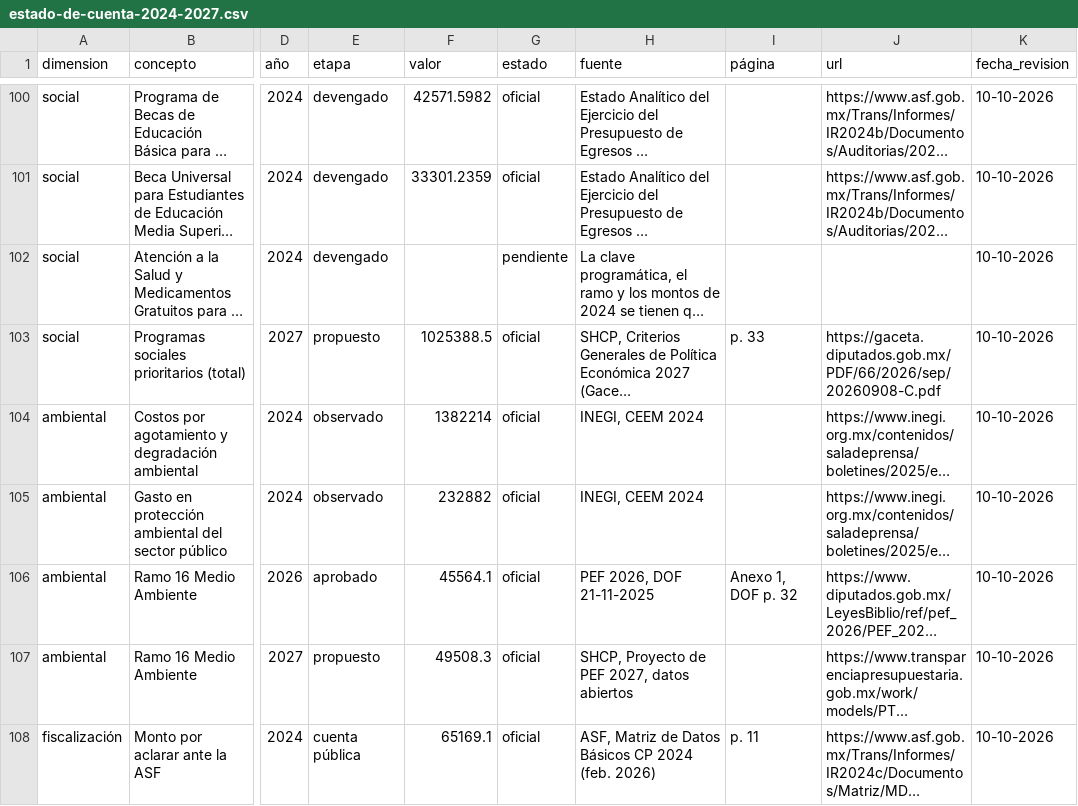
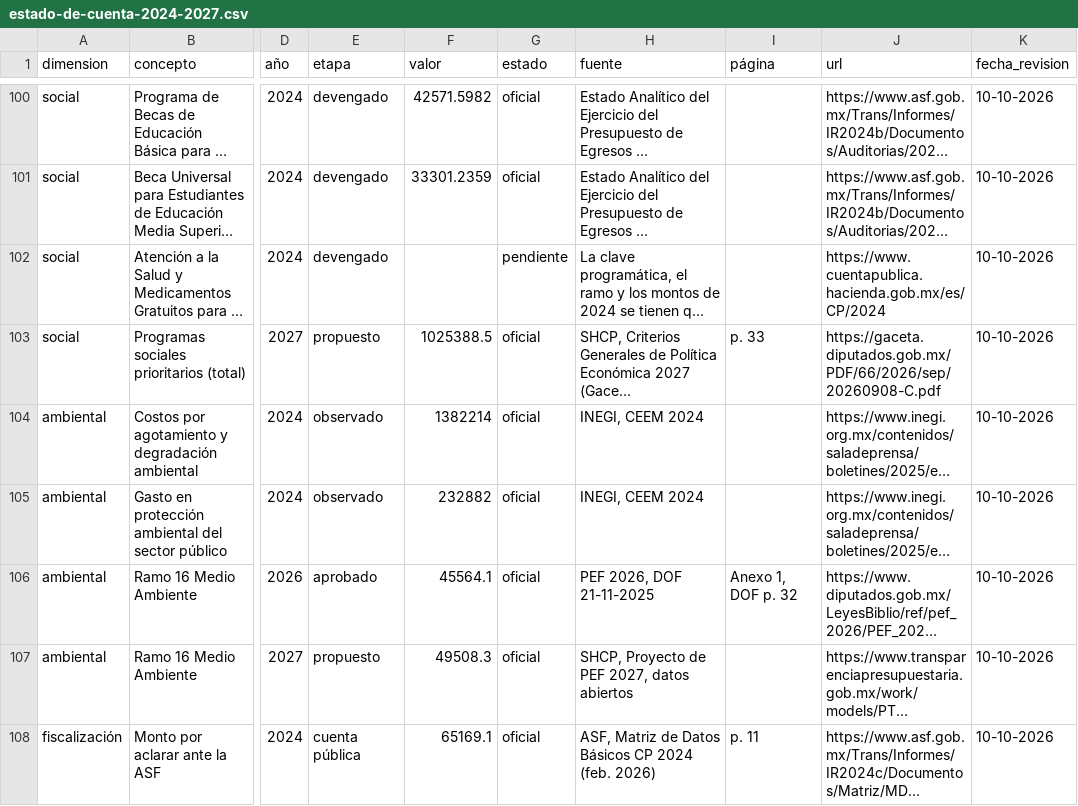
Before and after one commit to uzoraproductos-arch/a, a CSV file: estado-de-cuenta-2024-2027.csv, drawn as a sheet; only a part is shown, gaps mark what is left out; long unchanged cells end in …; the diff covers the shown part only; the diff names each change by its address in the sheet, - before the commit and + after, or states it on an @@ line.

```diff
--- a/estado-de-cuenta-2024-2027.csv
+++ b/estado-de-cuenta-2024-2027.csv
-J102 (url): (empty)
+J102 (url): https://www.cuentapublica.hacienda.gob.mx/es/CP/2024
```
Also changed, not shown: 20 edited cells elsewhere in this file, 57 other files.
